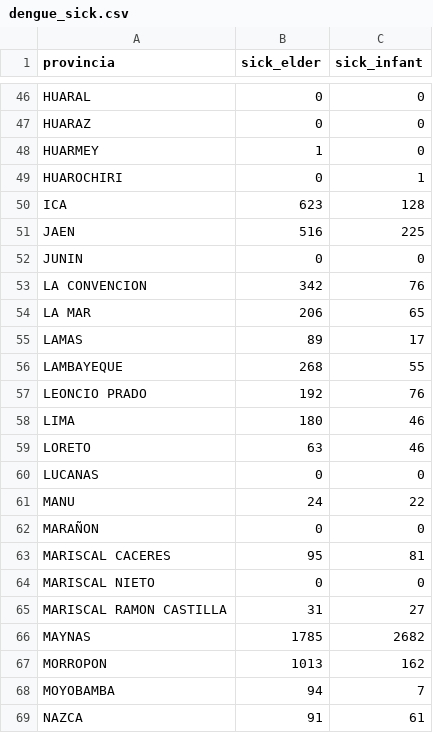
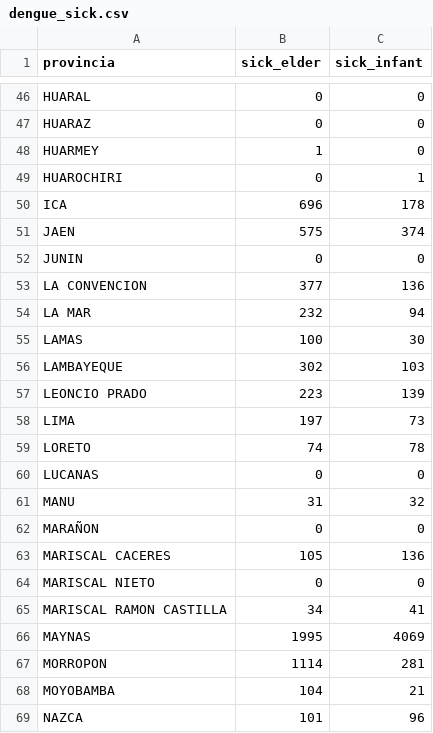
Before and after one commit to MAGALLANESJoseManuel/OpenDataBigData_at_quality4point0, a CSV file: data/dengue_sick.csv, drawn as a sheet; only a part is shown, gaps mark what is left out; the diff covers the shown part only.

Commit message:
update data

```diff
--- a/data/dengue_sick.csv
+++ b/data/dengue_sick.csv
@@ -49,21 +49,21 @@ HUARMEY,1,0
 HUAROCHIRI,0,1
-ICA,623,128
-JAEN,516,225
+ICA,696,178
+JAEN,575,374
 JUNIN,0,0
-LA CONVENCION,342,76
-LA MAR,206,65
-LAMAS,89,17
-LAMBAYEQUE,268,55
-LEONCIO PRADO,192,76
-LIMA,180,46
-LORETO,63,46
+LA CONVENCION,377,136
+LA MAR,232,94
+LAMAS,100,30
+LAMBAYEQUE,302,103
+LEONCIO PRADO,223,139
+LIMA,197,73
+LORETO,74,78
 LUCANAS,0,0
-MANU,24,22
+MANU,31,32
 MARAÑON,0,0
-MARISCAL CACERES,95,81
+MARISCAL CACERES,105,136
 MARISCAL NIETO,0,0
-MARISCAL RAMON CASTILLA,31,27
-MAYNAS,1785,2682
-MORROPON,1013,162
-MOYOBAMBA,94,7
-NAZCA,91,61
+MARISCAL RAMON CASTILLA,34,41
+MAYNAS,1995,4069
+MORROPON,1114,281
+MOYOBAMBA,104,21
+NAZCA,101,96
```
Also changed, not shown: 106 edited cells elsewhere in this file, 2 other files.
